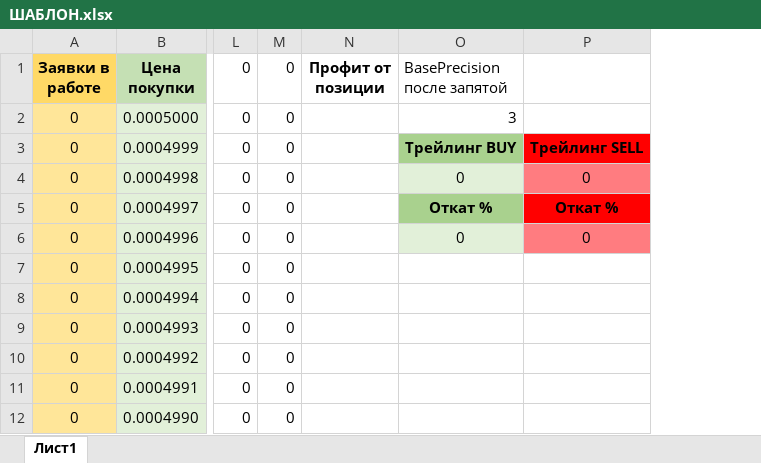
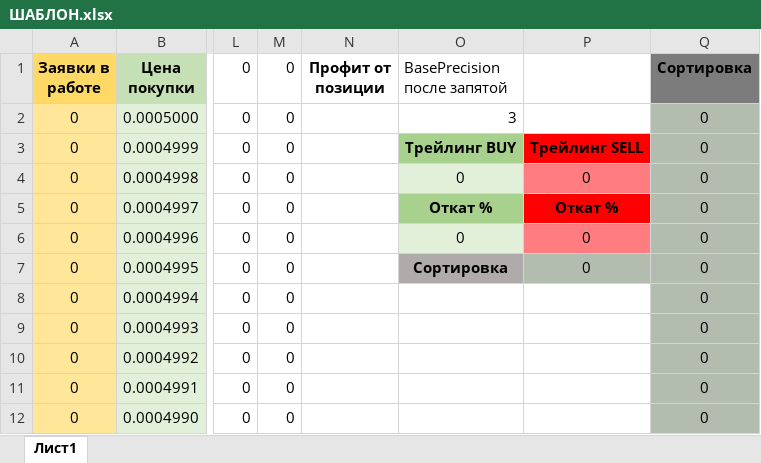
Before and after one commit to vitasssik1989/MyGRIDBotByBit, an Excel workbook: MyGridBot/Work/ШАБЛОН.xlsx, sheet Лист1, drawn as a sheet; only a part is shown, gaps mark what is left out; values as stored, in another font and other column widths than the file's, no borders; conditional formats not drawn; the diff names each change by its address in the sheet, - before the commit and + after, or states it on an @@ line.

Commit message:
Сортировка ордеров обьема
https://www.youtube.com/watch?v=o-a-CIN0Im4&list=PLnL9LhVYbmb2EWTbbM11OOGhnVFME049U&index=10

```diff
--- a/MyGridBot/Work/ШАБЛОН.xlsx (sheet Лист1)
+++ b/MyGridBot/Work/ШАБЛОН.xlsx (sheet Лист1)
+column Q (Сортировка), rows 2-12: all 0
-O7 (BasePrecision после запятой): (empty)
+O7 (BasePrecision после запятой): Сортировка
-O7 fill: none
+O7 fill: #AFABAB
-P7: (empty)
+P7: 0
-P7 fill: none
+P7 fill: #B3BDAF
```
Also changed, not shown: 10 other files.
